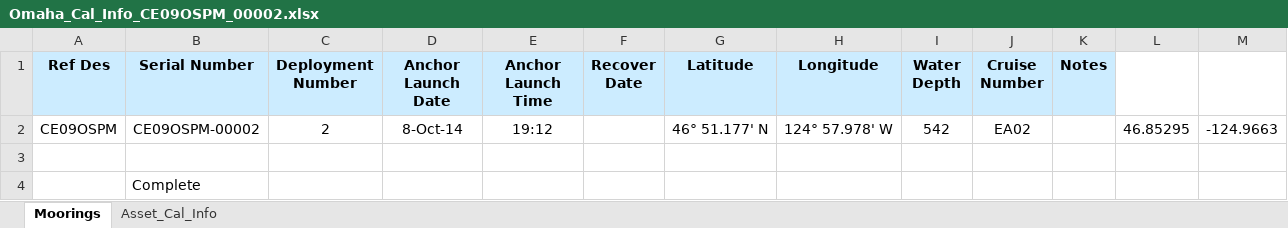
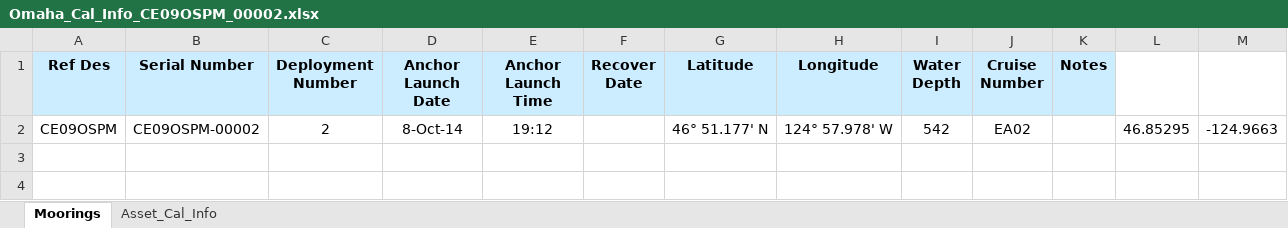
Before and after one commit to oceanobservatories/ingestion-csvs, an Excel workbook: CE09OSPM/Omaha_Cal_Info_CE09OSPM_00002.xlsx, sheet Moorings, drawn as a sheet; values as stored, in another font and other column widths than the file's, no borders; the diff names each change by its address in the sheet, - before the commit and + after, or states it on an @@ line.

```diff
--- a/CE09OSPM/Omaha_Cal_Info_CE09OSPM_00002.xlsx (sheet Moorings)
+++ b/CE09OSPM/Omaha_Cal_Info_CE09OSPM_00002.xlsx (sheet Moorings)
-row 3: (empty)
-row 4:  | Complete
```
Also changed, not shown: CP02PMUI/Omaha_Cal_Info_CP02PMUI_00002.xlsx, 13 other files.
